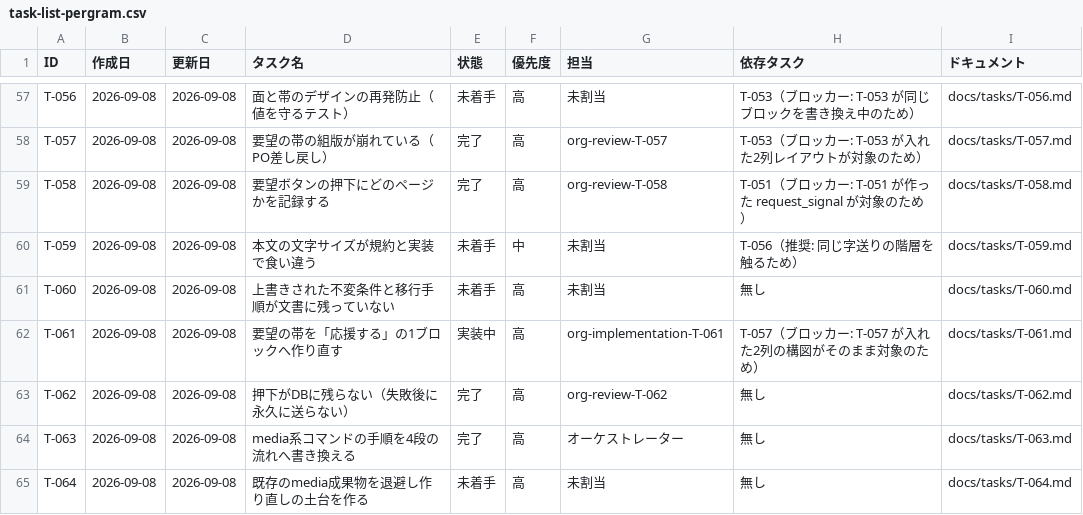
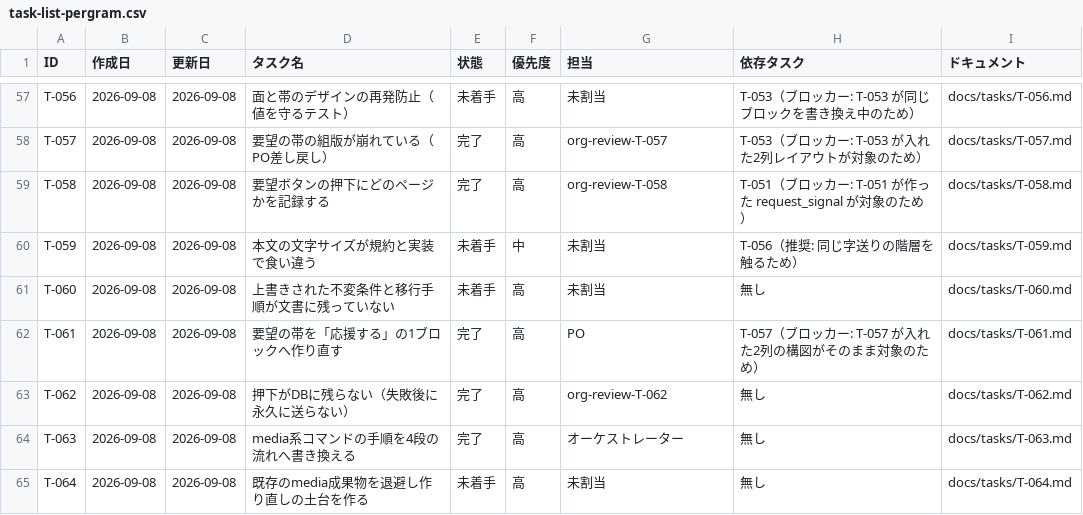
Before and after one commit to umiji/pergram, a CSV file: docs/task-list-pergram.csv, drawn as a sheet; only a part is shown, gaps mark what is left out.

```diff
--- a/docs/task-list-pergram.csv
+++ b/docs/task-list-pergram.csv
@@ -61,3 +61,3 @@ T-059,2026-09-08,2026-09-08,本文の文字サイズが規約と実装で食い
 T-060,2026-09-08,2026-09-08,上書きされた不変条件と移行手順が文書に残っていない,未着手,高,未割当,無し,docs/tasks/T-060.md
-T-061,2026-09-08,2026-09-08,要望の帯を「応援する」の1ブロックへ作り直す,実装中,高,org-implementation-T-061,T-057（ブロッカー: T-057 が入れた2列の構図がそのまま対象のため）,docs/tasks/T-061.md
+T-061,2026-09-08,2026-09-08,要望の帯を「応援する」の1ブロックへ作り直す,完了,高,PO,T-057（ブロッカー: T-057 が入れた2列の構図がそのまま対象のため）,docs/tasks/T-061.md
 T-062,2026-09-08,2026-09-08,押下がDBに残らない（失敗後に永久に送らない）,完了,高,org-review-T-062,無し,docs/tasks/T-062.md
```
Also changed, not shown: docs/token-usage-pergram.csv, 8 other files.
